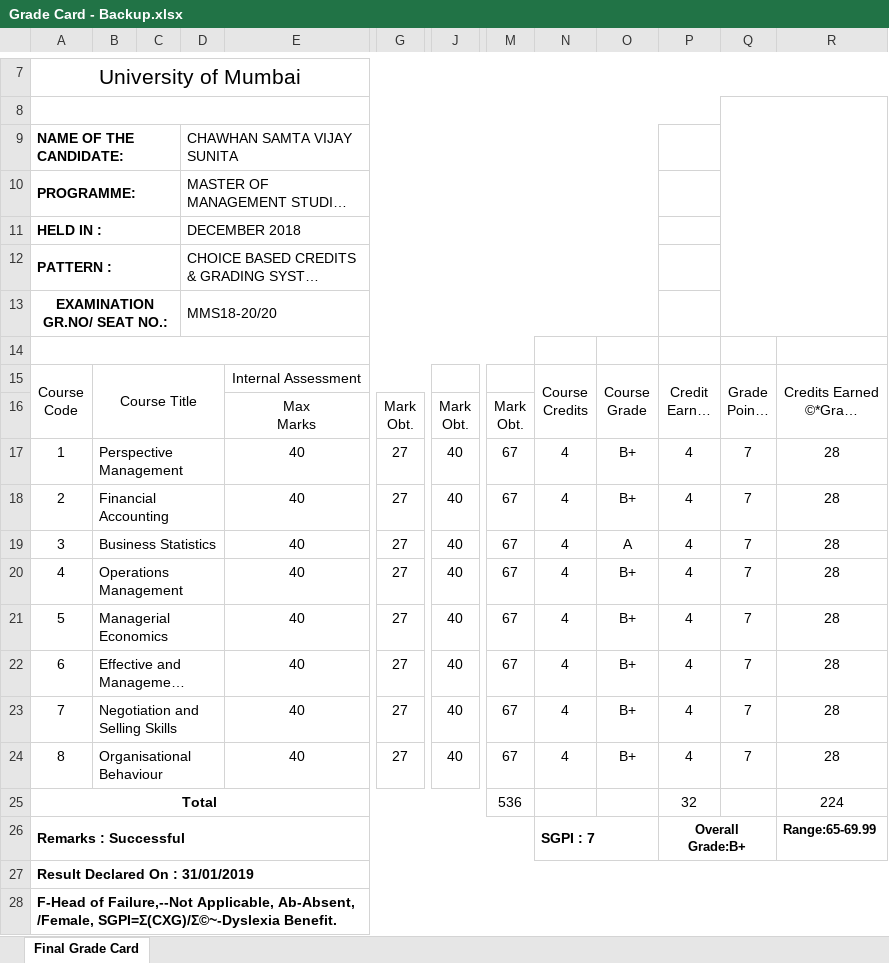
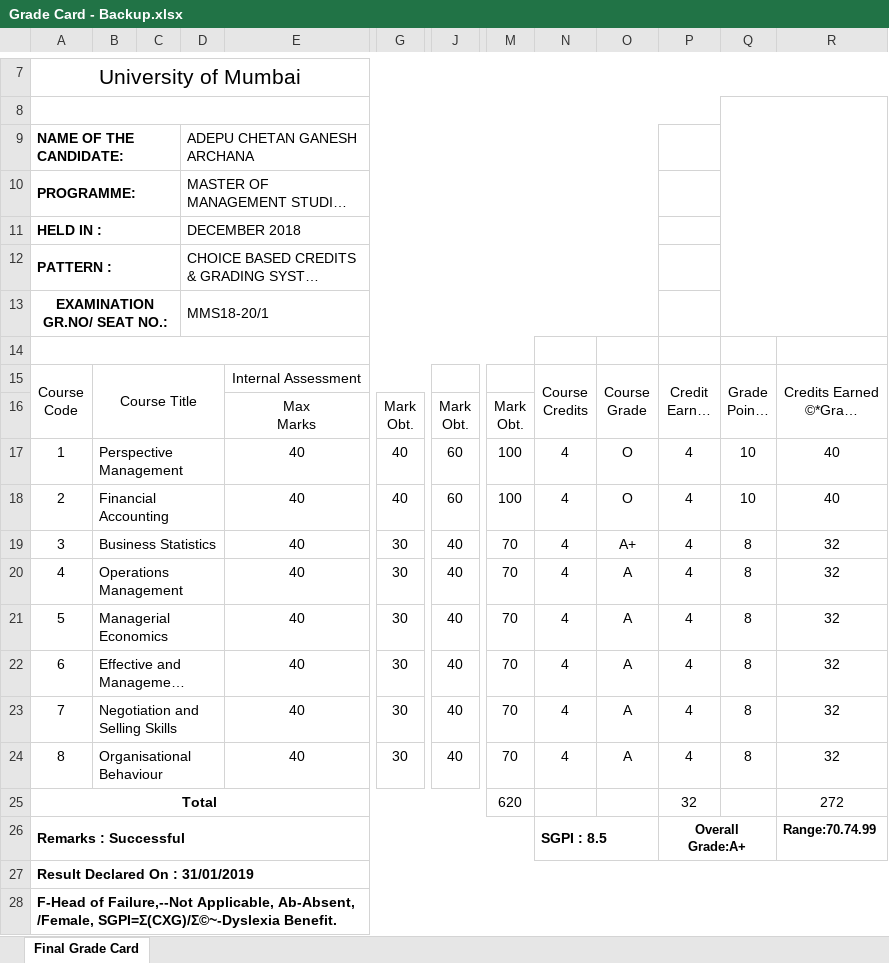
Before and after one commit to abhishekchitnis/ACMaS, an Excel workbook: Backup/Grade Card - Backup.xlsx, sheet Final Grade Card, drawn as a sheet; only a part is shown, gaps mark what is left out; long unchanged cells end in …; values as stored, in another font and other column widths than the file's, no borders; charts and pictures not drawn; the diff names each change by its address in the sheet, - before the commit and + after, or states it on an @@ line.

```diff
--- a/Backup/Grade Card - Backup.xlsx (sheet Final Grade Card)
+++ b/Backup/Grade Card - Backup.xlsx (sheet Final Grade Card)
-D9: CHAWHAN SAMTA VIJAY SUNITA
+D9: ADEPU CHETAN GANESH ARCHANA
-D13: MMS18-20/20
+D13: MMS18-20/1
-G17:G18: 27
+G17:G18: 40
-J17:J18: 40
+J17:J18: 60
-M17:M18: 67
+M17:M18: 100
-O17:O18: B+
+O17:O18: O
-Q17:Q18: 7
+Q17:Q18: 10
-R17:R18: 28
+R17:R18: 40
-G19:G24: 27
+G19:G24: 30
-M19:M24: 67
+M19:M24: 70
-O19: A
+O19: A+
-Q19:Q24: 7
+Q19:Q24: 8
-R19:R24: 28
+R19:R24: 32
-O20:O24: B+
+O20:O24: A
-M25: 536
+M25: 620
-R25: 224
+R25: 272
-N26: SGPI : 7
+N26: SGPI : 8.5
-P26: Overall Grade:B+
+P26: Overall Grade:A+
-R26: Range:65-69.99
+R26: Range:70.74.99
```
Also changed, not shown: formulas that keep their value, charts or pictures, Batch 2018-20/Sem 1/Grade Card.xlsx.
